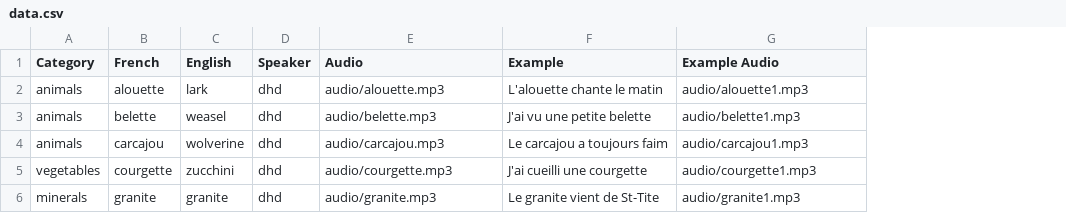
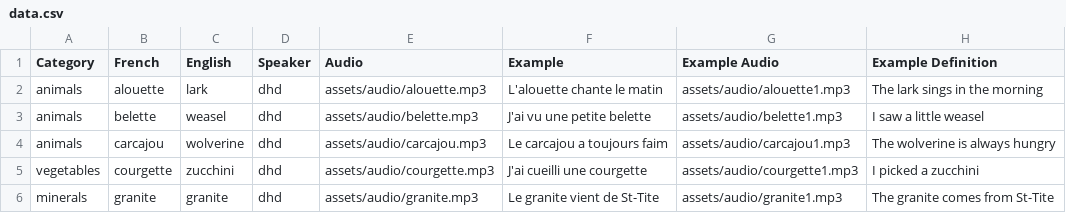
Before and after one commit to MotherTongues/mtd-starter, a CSV file: data.csv, drawn as a sheet; the diff names each change by its address in the sheet, - before the commit and + after, or states it on an @@ line.

Commit message:
fix: add example definitions

```diff
--- a/data.csv
+++ b/data.csv
+column H (Example Definition), rows 2-6: The lark sings in the morning | I saw a little weasel | The wolverine is always hungry | I picked a zucchini | The granite comes from St-Tite
-E2 (Audio): audio/alouette.mp3
+E2 (Audio): assets/audio/alouette.mp3
-G2 (Example Audio): audio/alouette1.mp3
+G2 (Example Audio): assets/audio/alouette1.mp3
-E3 (Audio): audio/belette.mp3
+E3 (Audio): assets/audio/belette.mp3
-G3 (Example Audio): audio/belette1.mp3
+G3 (Example Audio): assets/audio/belette1.mp3
-E4 (Audio): audio/carcajou.mp3
+E4 (Audio): assets/audio/carcajou.mp3
-G4 (Example Audio): audio/carcajou1.mp3
+G4 (Example Audio): assets/audio/carcajou1.mp3
-E5 (Audio): audio/courgette.mp3
+E5 (Audio): assets/audio/courgette.mp3
-G5 (Example Audio): audio/courgette1.mp3
+G5 (Example Audio): assets/audio/courgette1.mp3
-E6 (Audio): audio/granite.mp3
+E6 (Audio): assets/audio/granite.mp3
-G6 (Example Audio): audio/granite1.mp3
+G6 (Example Audio): assets/audio/granite1.mp3
```
Also changed, not shown: 1 other file.
